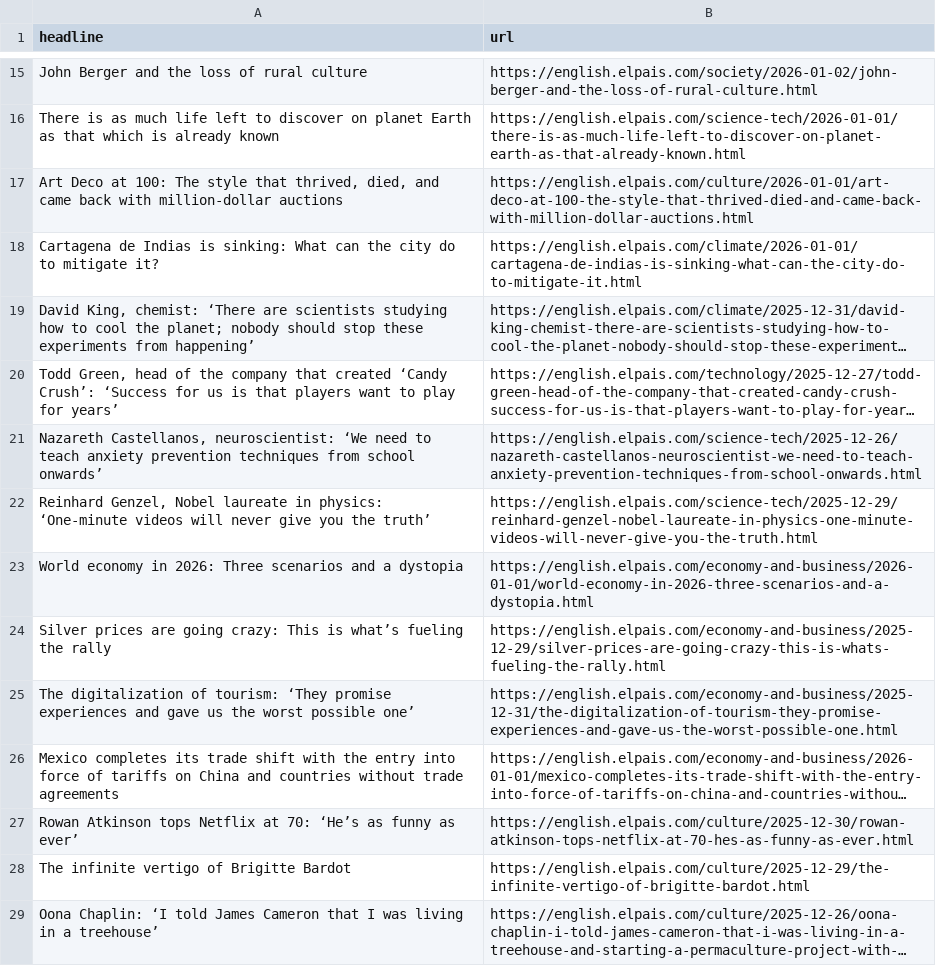
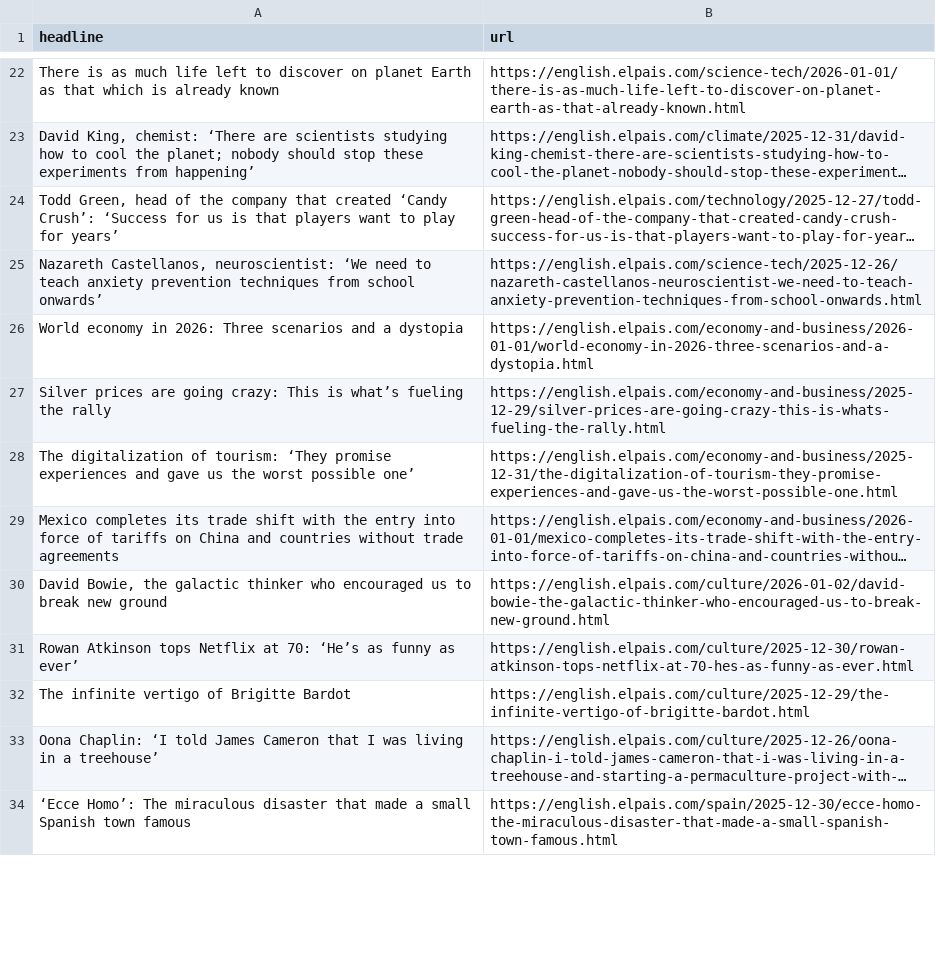
Before and after one commit to ElisabethLind/el_Pais_autoscraper, a CSV file: headlines.csv, drawn as a sheet; only a part is shown, gaps mark what is left out; the shorter side is filled out with more unchanged rows; long unchanged cells end in …; removed rows and columns are numbered as before the commit, all else as after; the diff covers the shown part only; the diff names each change by its address in the sheet, - before the commit and + after, or states it on an @@ line.

```diff
--- a/headlines.csv
+++ b/headlines.csv
-row 15: John Berger and the loss of rural culture | https://english.elpais.com/society/2026-01-02/john-berger-and-the-loss-of-rural-culture.html
@@ row 17 moved to row 35: Art Deco at 100: The style that thrived,… @@
-row 18: Cartagena de Indias is sinking: What can the city do to mitigate it? | https://english.elpais.com/climate/2026-01-01/cartagena-de-indias-is-sinking-what-can-the-city-do-to-mitigate-it.html
-row 22: Reinhard Genzel, Nobel laureate in physics: ‘One-minute videos will never give you the truth’ | https://english.elpais.com/science-tech/2025-12-29/reinhard-genzel-nobel-laureate-in-physics-one-minute-videos-will-never-give-you-the-truth.html
@@ row 14 moved to row 30: David Bowie, the galactic thinker who en… @@
```
Also changed, not shown: 17 added rows, 11 removed rows and 2 moved rows elsewhere in this file.
